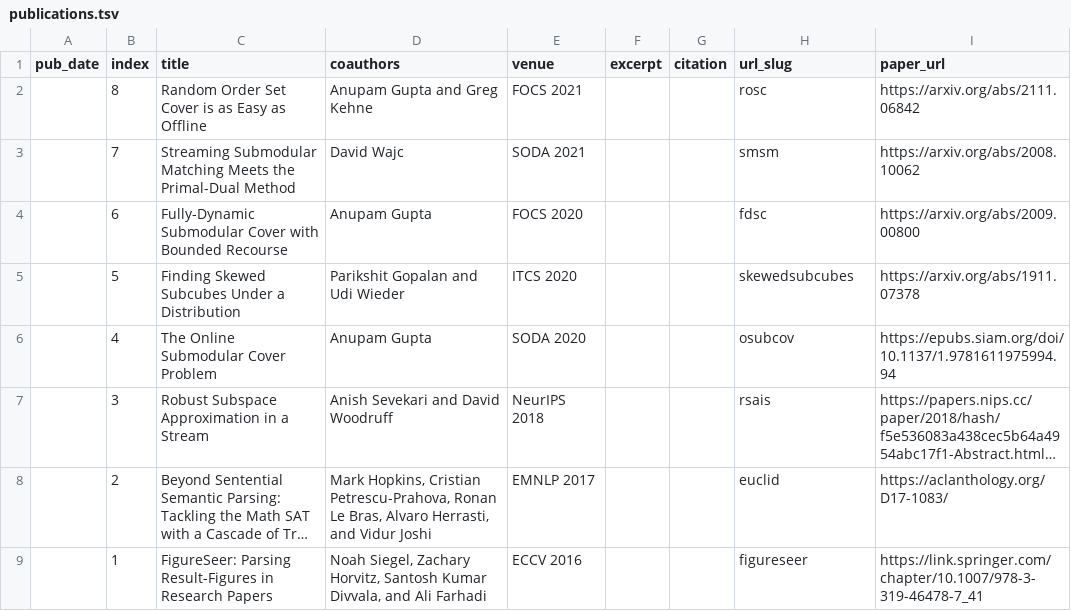
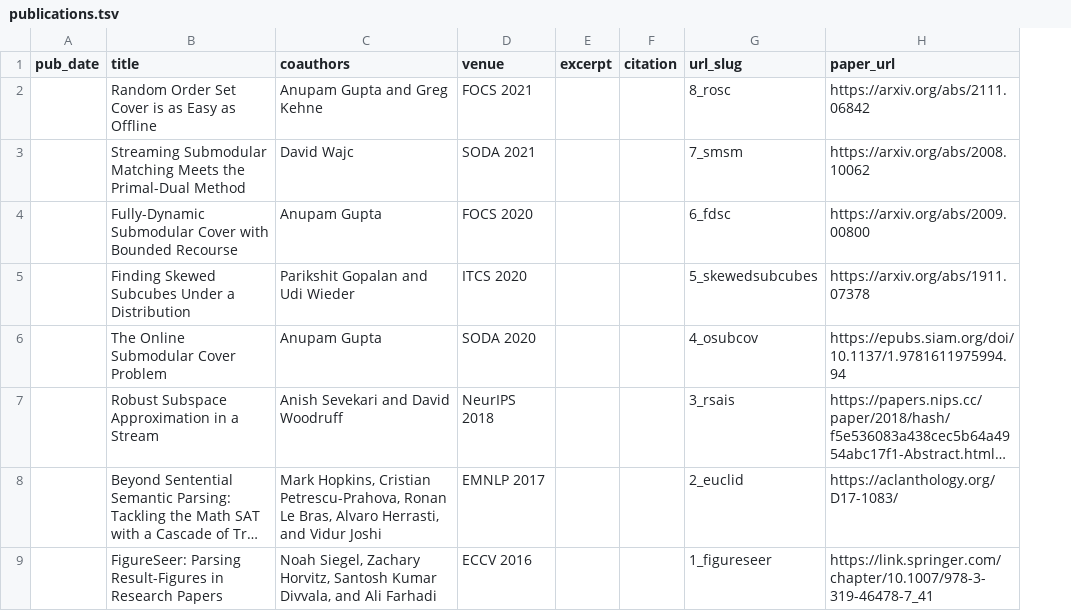
Before and after one commit to row11/row11.github.io, a TSV file: markdown_generator/publications.tsv, drawn as a sheet; long unchanged cells end in …; removed rows and columns are numbered as before the commit, all else as after; the diff names each change by its address in the sheet, - before the commit and + after, or states it on an @@ line.

```diff
--- a/markdown_generator/publications.tsv
+++ b/markdown_generator/publications.tsv
-column B (index), rows 2-9: 8 | 7 | 6 | 5 | 4 | 3 | 2 | 1
-G2 (url_slug): rosc
+G2 (url_slug): 8_rosc
-G3 (url_slug): smsm
+G3 (url_slug): 7_smsm
-G4 (url_slug): fdsc
+G4 (url_slug): 6_fdsc
-G5 (url_slug): skewedsubcubes
+G5 (url_slug): 5_skewedsubcubes
-G6 (url_slug): osubcov
+G6 (url_slug): 4_osubcov
-G7 (url_slug): rsais
+G7 (url_slug): 3_rsais
-G8 (url_slug): euclid
+G8 (url_slug): 2_euclid
-G9 (url_slug): figureseer
+G9 (url_slug): 1_figureseer
```
Also changed, not shown: 15 other files.
